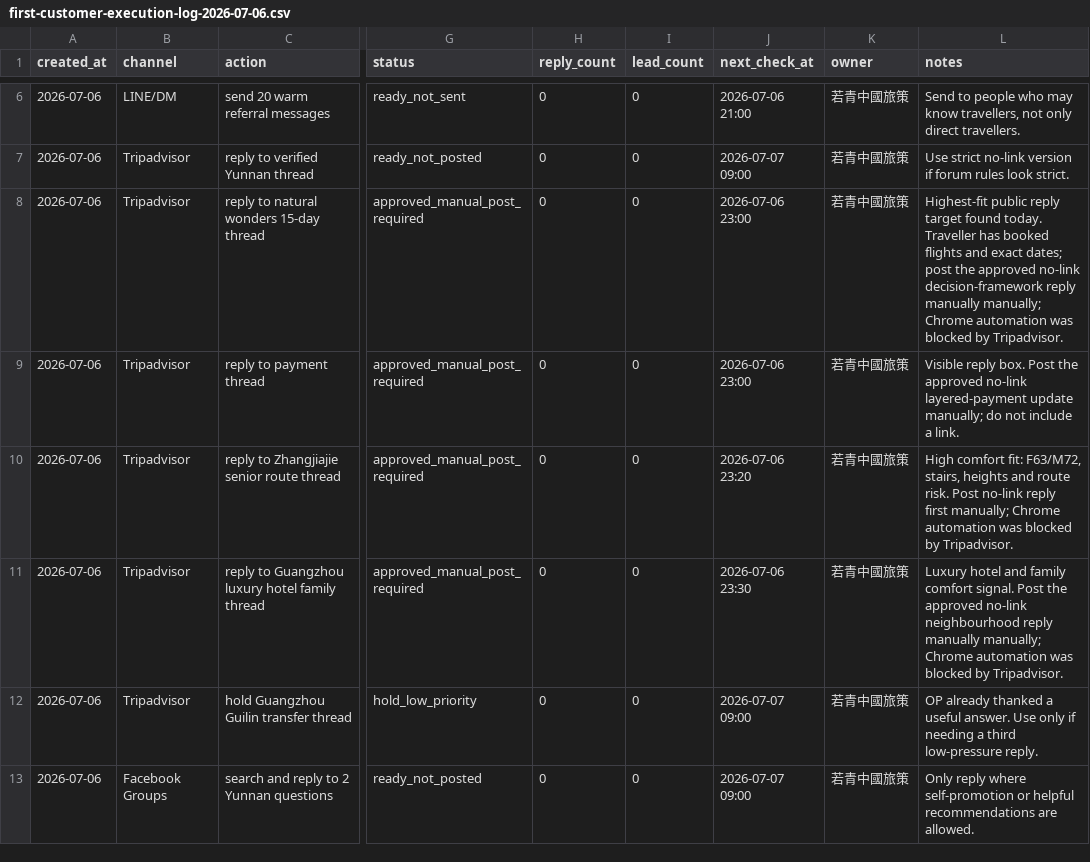
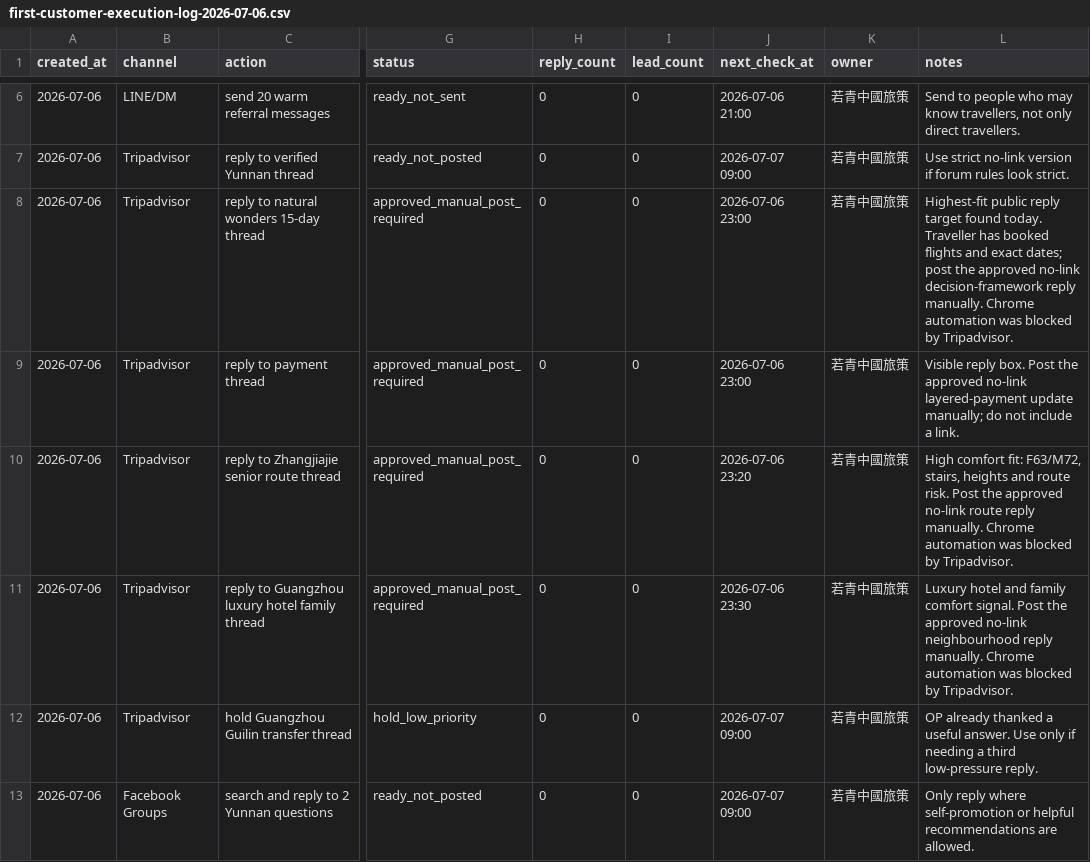
Before and after one commit to bluehourchina/bluehourchina.com, a CSV file: ops/first-customer-execution-log-2026-07-06.csv, drawn as a sheet; only a part is shown, gaps mark what is left out; the diff names each change by its address in the sheet, - before the commit and + after, or states it on an @@ line.

Commit message:
Tighten approved public reply status

```diff
--- a/ops/first-customer-execution-log-2026-07-06.csv
+++ b/ops/first-customer-execution-log-2026-07-06.csv
-L8 (notes): …decision-framework reply manually manually; Chrome automation…
+L8 (notes): …decision-framework reply manually. Chrome automation…
-L10 (notes): …risk. Post no-link reply first manually; Chrome automation…
+L10 (notes): …risk. Post the approved no-link route reply manually. Chrome automation…
-L11 (notes): …neighbourhood reply manually manually; Chrome automation…
+L11 (notes): …neighbourhood reply manually. Chrome automation…
```
Also changed, not shown: 2 other files.
